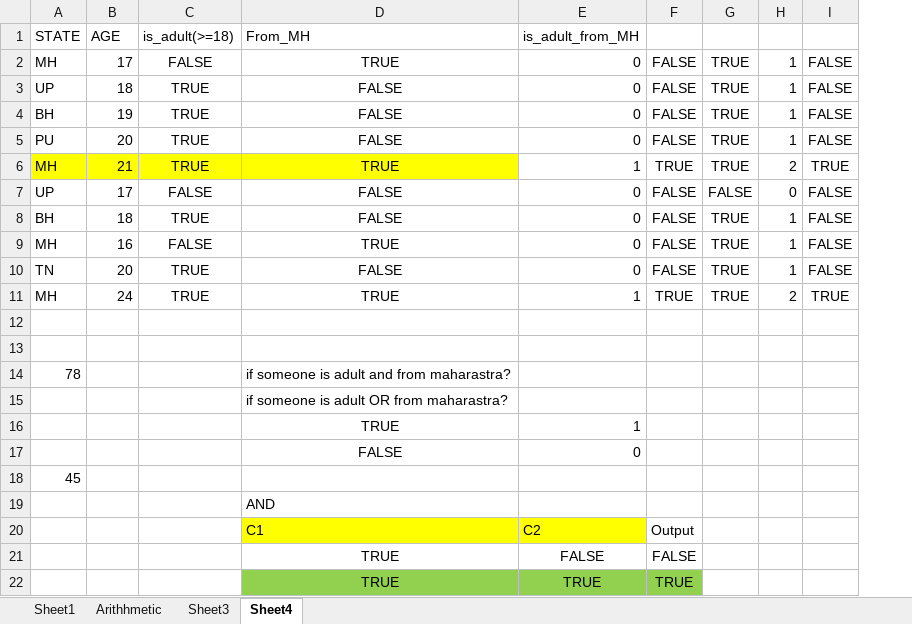
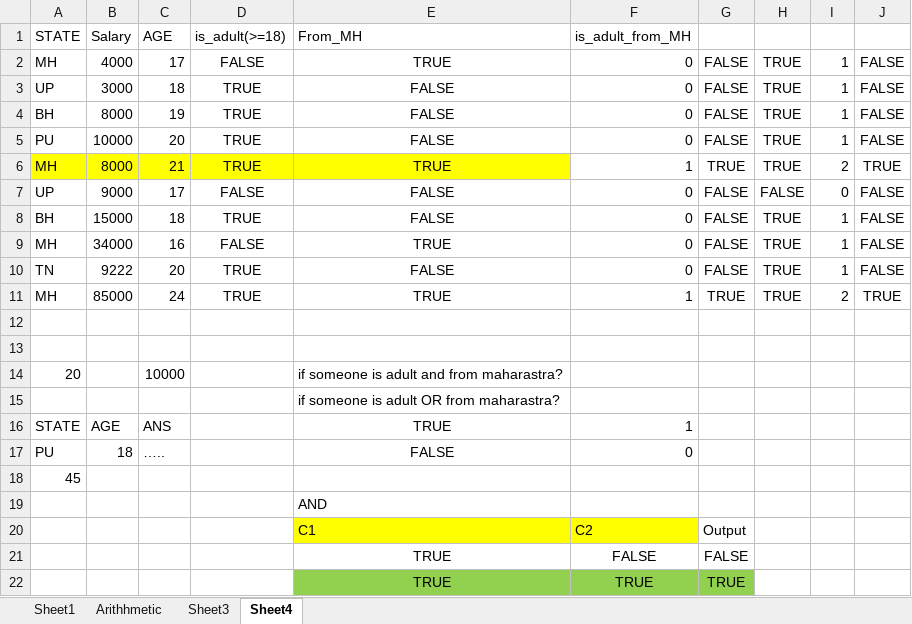
Before and after one commit to utkarsh4tech/Excel-for-DA, an Excel workbook: day3.xlsx, sheet Sheet4, drawn as a sheet; only a part is shown; values as stored, in another font and other column widths than the file's, no borders; removed rows and columns are numbered as before the commit, all else as after; the diff names each change by its address in the sheet, - before the commit and + after, or states it on an @@ line.

```diff
--- a/day3.xlsx (sheet Sheet4)
+++ b/day3.xlsx (sheet Sheet4)
+column B (Salary), rows 2-11: 4000 | 3000 | 8000 | 10000 | 8000 | 9000 | 15000 | 34000 | 9222 | 85000; rows 16-17: AGE | 18
-row 14: 78 |  |  | if someone is adult and from maharastra?
+row 14: 20 |  | 10000 |  | if someone is adult and from maharastra?
-A16 (STATE): (empty)
+A16 (STATE): STATE
-C16 (AGE): (empty)
+C16 (AGE): ANS
-A17 (STATE): (empty)
+A17 (STATE): PU
-C17 (AGE): (empty)
+C17 (AGE): …..
```
Also changed, not shown: formulas that keep their value, 2 other files.
